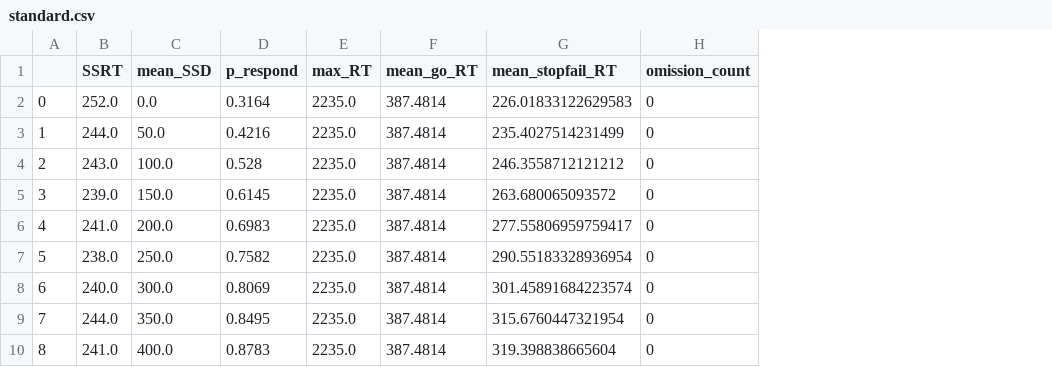
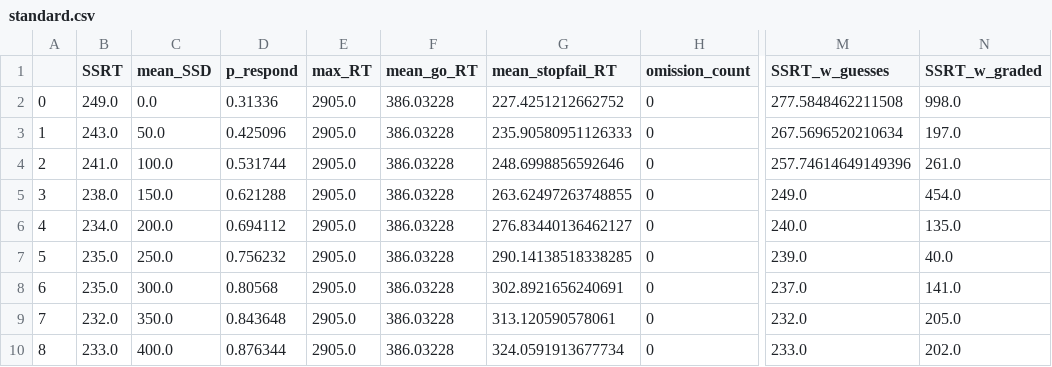
Before and after one commit to henrymj/ABCD_simulations, a CSV file: ssrt_metrics/standard.csv, drawn as a sheet; only a part is shown, gaps mark what is left out; the diff covers the shown part only; the diff names each change by its address in the sheet, - before the commit and + after, or states it on an @@ line.

```diff
--- a/ssrt_metrics/standard.csv
+++ b/ssrt_metrics/standard.csv
+column M (SSRT_w_guesses), rows 2-10: 277.5848462211508 | 267.5696520210634 | 257.74614649149396 | 249.0 | 240.0 | 239.0 | 237.0 | 232.0 | 233.0
+column N (SSRT_w_graded), rows 2-10: 998.0 | 197.0 | 261.0 | 454.0 | 135.0 | 40.0 | 141.0 | 205.0 | 202.0
-B2 (SSRT): 252.0
+B2 (SSRT): 249.0
-D2 (p_respond): 0.3164
+D2 (p_respond): 0.31336
-E2:E10 (max_RT): 2235.0
+E2:E10 (max_RT): 2905.0
-F2:F10 (mean_go_RT): 387.4814
+F2:F10 (mean_go_RT): 386.03228
-G2 (mean_stopfail_RT): 226.01833122629583
+G2 (mean_stopfail_RT): 227.4251212662752
-B3 (SSRT): 244.0
+B3 (SSRT): 243.0
-D3 (p_respond): 0.4216
+D3 (p_respond): 0.425096
-G3 (mean_stopfail_RT): 235.4027514231499
+G3 (mean_stopfail_RT): 235.90580951126333
-B4 (SSRT): 243.0
+B4 (SSRT): 241.0
-D4 (p_respond): 0.528
+D4 (p_respond): 0.531744
-G4 (mean_stopfail_RT): 246.3558712121212
+G4 (mean_stopfail_RT): 248.6998856592646
-B5 (SSRT): 239.0
+B5 (SSRT): 238.0
-D5 (p_respond): 0.6145
+D5 (p_respond): 0.621288
-G5 (mean_stopfail_RT): 263.680065093572
+G5 (mean_stopfail_RT): 263.62497263748855
-B6 (SSRT): 241.0
+B6 (SSRT): 234.0
-D6 (p_respond): 0.6983
+D6 (p_respond): 0.694112
-G6 (mean_stopfail_RT): 277.55806959759417
+G6 (mean_stopfail_RT): 276.83440136462127
-B7 (SSRT): 238.0
+B7 (SSRT): 235.0
-D7 (p_respond): 0.7582
+D7 (p_respond): 0.756232
-G7 (mean_stopfail_RT): 290.55183328936954
+G7 (mean_stopfail_RT): 290.14138518338285
-B8 (SSRT): 240.0
+B8 (SSRT): 235.0
-D8 (p_respond): 0.8069
+D8 (p_respond): 0.80568
-G8 (mean_stopfail_RT): 301.45891684223574
+G8 (mean_stopfail_RT): 302.8921656240691
-B9 (SSRT): 244.0
+B9 (SSRT): 232.0
-D9 (p_respond): 0.8495
+D9 (p_respond): 0.843648
-G9 (mean_stopfail_RT): 315.6760447321954
+G9 (mean_stopfail_RT): 313.120590578061
-B10 (SSRT): 241.0
+B10 (SSRT): 233.0
-D10 (p_respond): 0.8783
+D10 (p_respond): 0.876344
-G10 (mean_stopfail_RT): 319.398838665604
+G10 (mean_stopfail_RT): 324.0591913677734
```
Also changed, not shown: 50 edited cells elsewhere in this file, ssrt_metrics/graded_mu_go_linear.csv, ssrt_metrics/graded_mu_go_log.csv, 1 other file.
